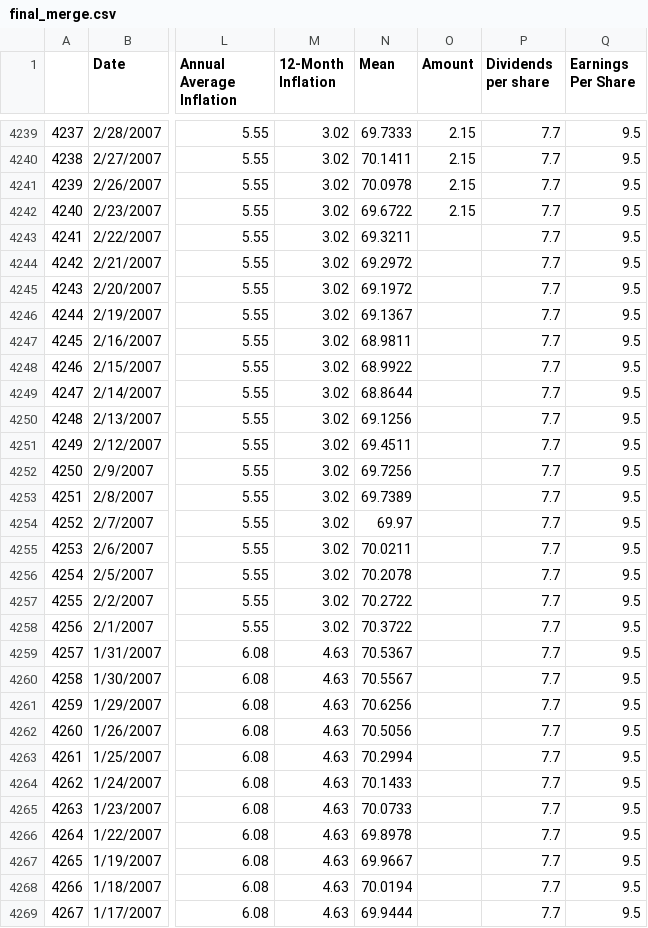
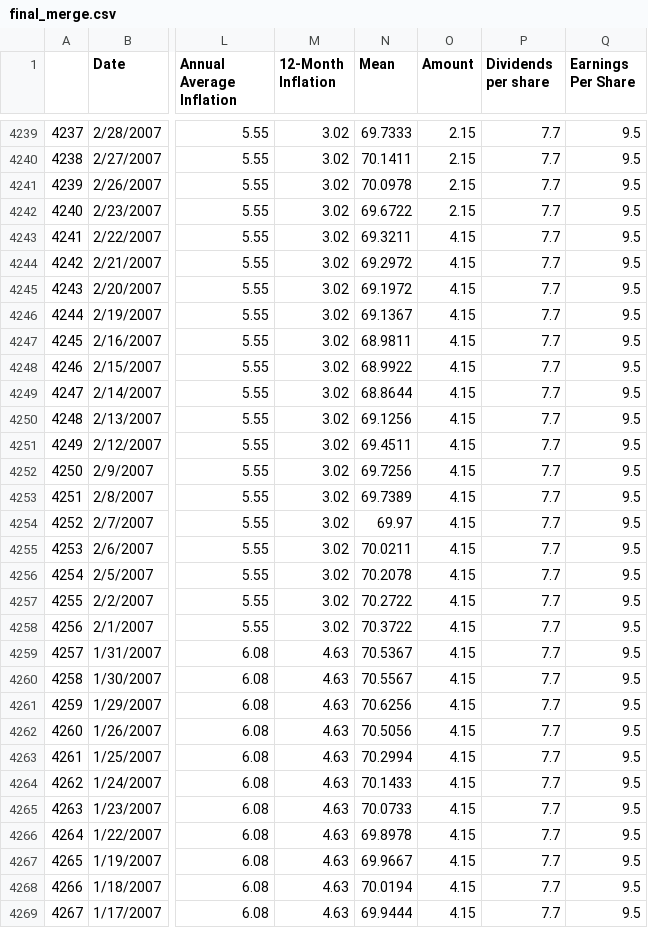
Before and after one commit to derak-isaack/dsc-capstone-project_finale, a CSV file: MergedData/final_merge.csv, drawn as a sheet; only a part is shown, gaps mark what is left out; the diff covers the shown part only; the diff names each change by its address in the sheet, - before the commit and + after, or states it on an @@ line.

```diff
--- a/MergedData/final_merge.csv
+++ b/MergedData/final_merge.csv
-O4243:O4269 (Amount): (empty)
+O4243:O4269 (Amount): 4.15
```
Also changed, not shown: 85 edited cells elsewhere in this file, 2 other files.
